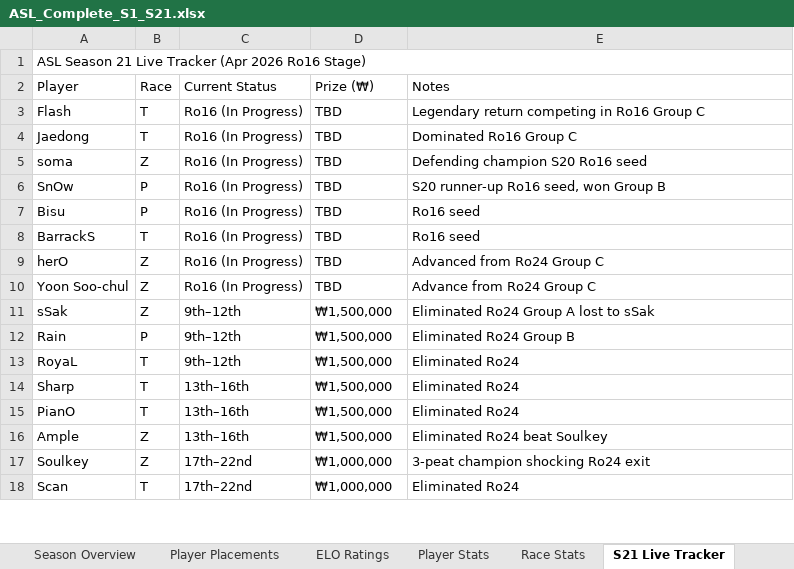
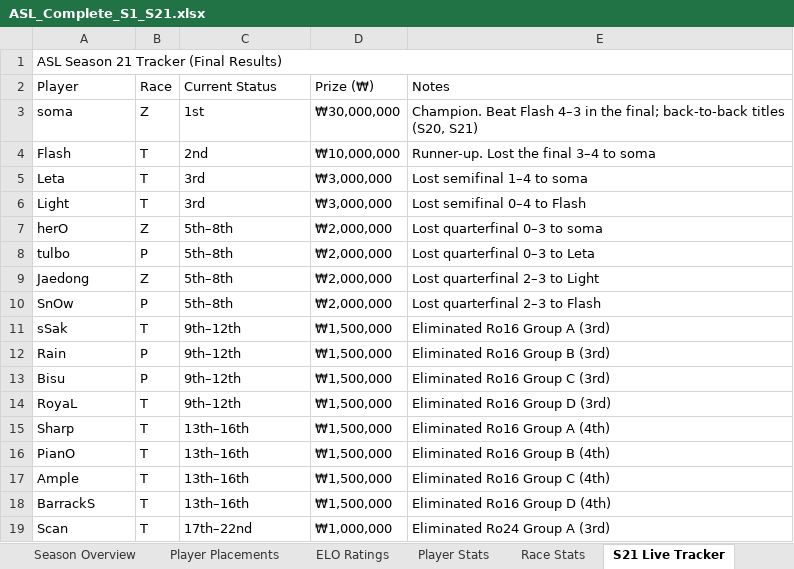
Before and after one commit to DerekBla/ASL, an Excel workbook: data/source/ASL_Complete_S1_S21.xlsx, sheet S21 Live Tracker, drawn as a sheet; only a part is shown; values as stored, in another font and other column widths than the file's, no cell formats; charts and pictures not drawn; removed rows and columns are numbered as before the commit, all else as after; the diff covers the shown part only; the diff names each change by its address in the sheet, - before the commit and + after, or states it on an @@ line.

```diff
--- a/data/source/ASL_Complete_S1_S21.xlsx (sheet S21 Live Tracker)
+++ b/data/source/ASL_Complete_S1_S21.xlsx (sheet S21 Live Tracker)
-A1 (Player): ASL Season 21 Live Tracker (Apr 2026 Ro16 Stage)
+A1 (Player): ASL Season 21 Tracker (Final Results)
+row 3: soma | Z | 1st | ₩30,000,000 | Champion. Beat Flash 4–3 in the final; back-to-back titles (S20, S21)
-C4 (Current Status): Ro16 (In Progress)
+C4 (Current Status): 2nd
-D4 (Prize (₩)): TBD
+D4 (Prize (₩)): ₩10,000,000
-E4 (Notes): Legendary return competing in Ro16 Group C
+E4 (Notes): Runner-up. Lost the final 3–4 to soma
+row 5: Leta | T | 3rd | ₩3,000,000 | Lost semifinal 1–4 to soma
+row 6: Light | T | 3rd | ₩3,000,000 | Lost semifinal 0–4 to Flash
+row 7: herO | Z | 5th–8th | ₩2,000,000 | Lost quarterfinal 0–3 to soma
+row 8: tulbo | P | 5th–8th | ₩2,000,000 | Lost quarterfinal 0–3 to Leta
-B9 (Race): T
+B9 (Race): Z
-C9 (Current Status): Ro16 (In Progress)
+C9 (Current Status): 5th–8th
-D9 (Prize (₩)): TBD
+D9 (Prize (₩)): ₩2,000,000
-E9 (Notes): Dominated Ro16 Group C
+E9 (Notes): Lost quarterfinal 2–3 to Light
-row 5: soma | Z | Ro16 (In Progress) | TBD | Defending champion S20 Ro16 seed
-C10 (Current Status): Ro16 (In Progress)
+C10 (Current Status): 5th–8th
-D10 (Prize (₩)): TBD
+D10 (Prize (₩)): ₩2,000,000
-E10 (Notes): S20 runner-up Ro16 seed, won Group B
+E10 (Notes): Lost quarterfinal 2–3 to Flash
-row 7: Bisu | P | Ro16 (In Progress) | TBD | Ro16 seed
-row 8: BarrackS | T | Ro16 (In Progress) | TBD | Ro16 seed
-row 9: herO | Z | Ro16 (In Progress) | TBD | Advanced from Ro24 Group C
-row 10: Yoon Soo-chul | Z | Ro16 (In Progress) | TBD | Advance from Ro24 Group C
-B11 (Race): Z
+B11 (Race): T
-E11 (Notes): Eliminated Ro24 Group A lost to sSak
+E11 (Notes): Eliminated Ro16 Group A (3rd)
-E12 (Notes): Eliminated Ro24 Group B
+E12 (Notes): Eliminated Ro16 Group B (3rd)
+row 13: Bisu | P | 9th–12th | ₩1,500,000 | Eliminated Ro16 Group C (3rd)
-E14 (Notes): Eliminated Ro24
+E14 (Notes): Eliminated Ro16 Group D (3rd)
-E15 (Notes): Eliminated Ro24
+E15 (Notes): Eliminated Ro16 Group A (4th)
-E16 (Notes): Eliminated Ro24
+E16 (Notes): Eliminated Ro16 Group B (4th)
-B17 (Race): Z
+B17 (Race): T
-E17 (Notes): Eliminated Ro24 beat Soulkey
+E17 (Notes): Eliminated Ro16 Group C (4th)
-row 17: Soulkey | Z | 17th–22nd | ₩1,000,000 | 3-peat champion shocking Ro24 exit
+row 18: BarrackS | T | 13th–16th | ₩1,500,000 | Eliminated Ro16 Group D (4th)
-E19 (Notes): Eliminated Ro24
+E19 (Notes): Eliminated Ro24 Group A (3rd)
```
Also changed, not shown: 1 added row and 13 edited cells elsewhere in this sheet, sheet ELO Ratings, sheet Player Stats, sheet Player Placements, sheet Season Overview, sheet Race Stats, cell formats, charts or pictures, 13 other files.
